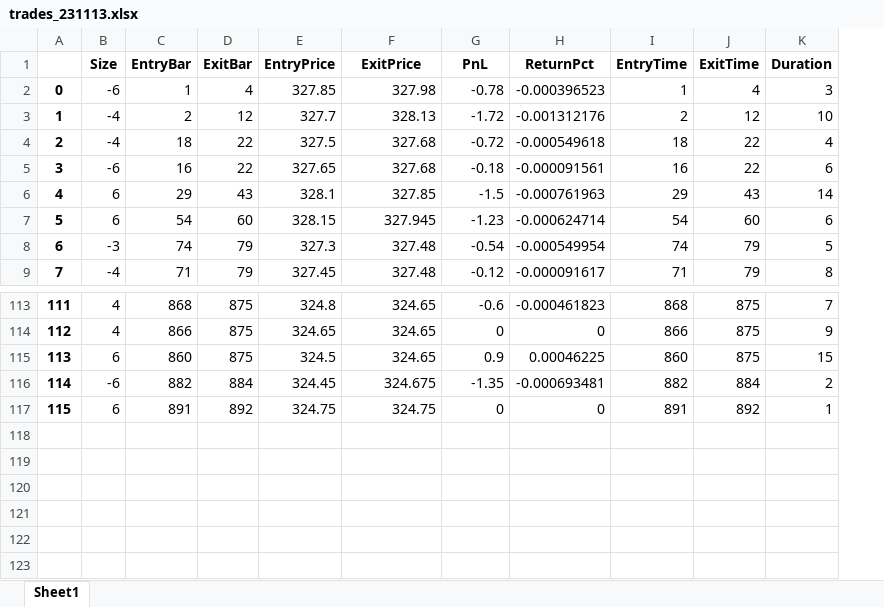
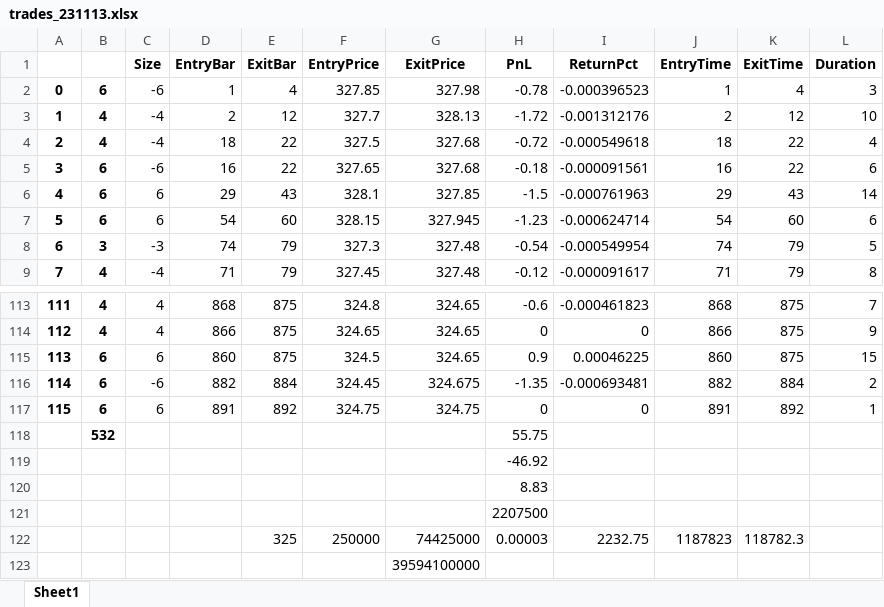
Before and after one commit to KevinFire2030/251231, an Excel workbook: trades_231113.xlsx, sheet Sheet1, drawn as a sheet; only a part is shown, gaps mark what is left out; values as stored, in another font and other column widths than the file's, no borders; the diff names each change by its address in the sheet, - before the commit and + after, or states it on an @@ line.

Commit message:
[231114] 터틀

```diff
--- a/trades_231113.xlsx (sheet Sheet1)
+++ b/trades_231113.xlsx (sheet Sheet1)
+column B, rows 2-9: 6 | 4 | 4 | 6 | 6 | 6 | 3 | 4; rows 113-117: 4 | 4 | 6 | 6 | 6
+row 118:  | 532 |  |  |  |  |  | 55.75
+row 119:  |  |  |  |  |  |  | -46.92
+row 120:  |  |  |  |  |  |  | 8.83
+row 121:  |  |  |  |  |  |  | 2207500
+row 122:  |  |  |  | 325 | 250000 | 74425000 | 0.00003 | 2232.75 | 1187823 | 118782.3
+row 123:  |  |  |  |  |  | 39594100000
```
